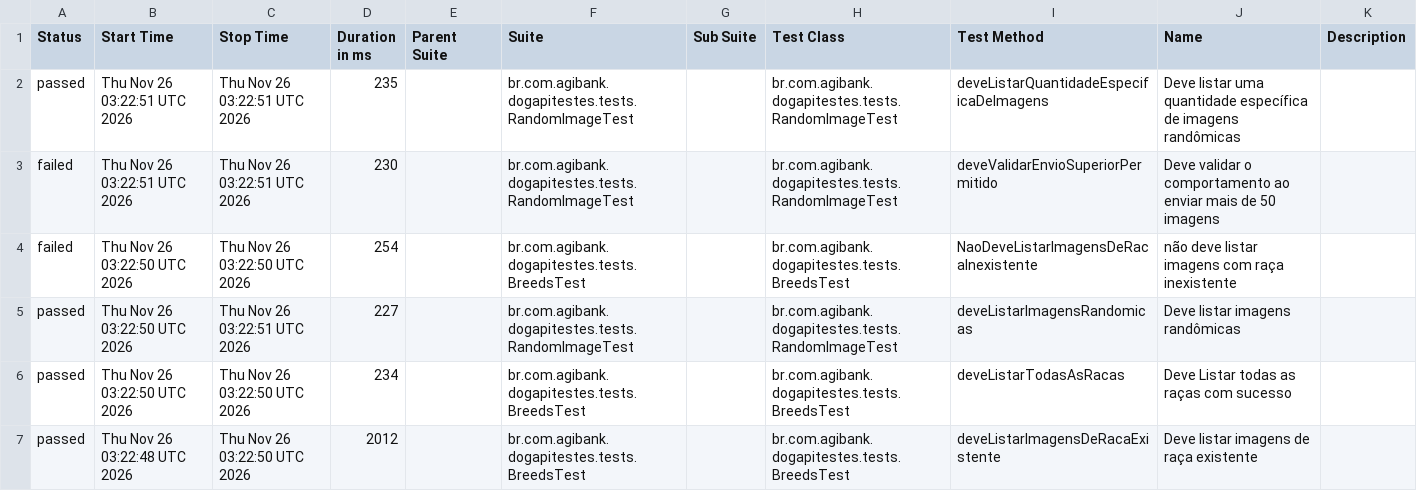
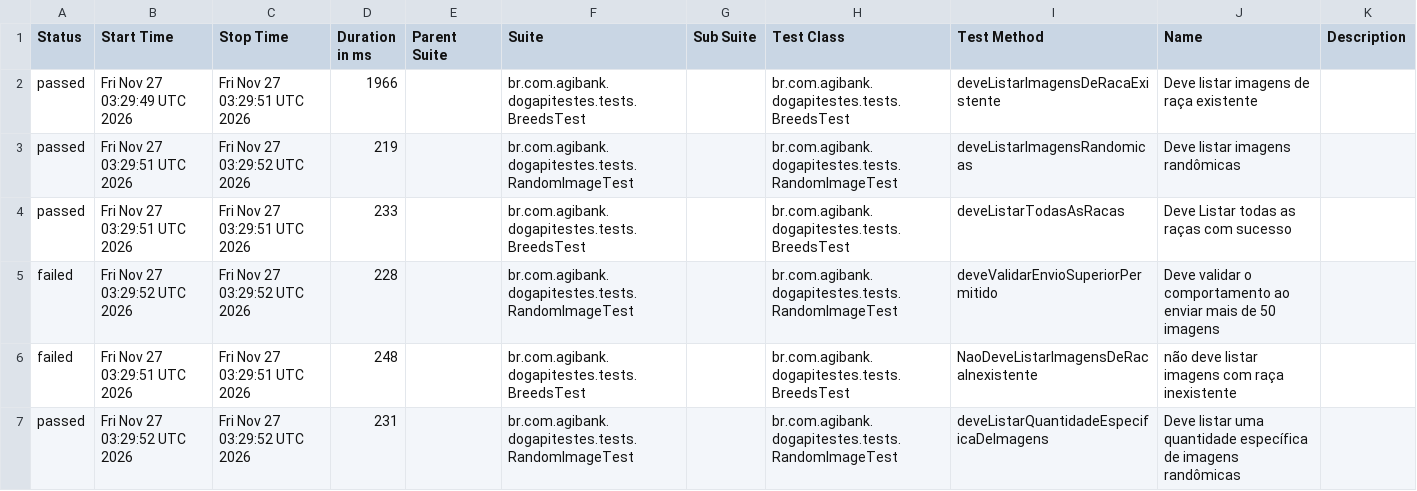
Before and after one commit to JosinaldoGJunior/desafio-tecnico-agibank, a CSV file: data/suites.csv, drawn as a sheet.

```diff
--- a/data/suites.csv
+++ b/data/suites.csv
@@ -1,7 +1,7 @@
 "Status","Start Time","Stop Time","Duration in ms","Parent Suite","Suite","Sub Suite","Test Class","Test Method","Name","Description"
-"passed","Thu Nov 26 03:22:51 UTC 2026","Thu Nov 26 03:22:51 UTC 2026","235","","br.com.agibank.dogapitestes.tests.RandomImageTest","","br.com.agibank.dogapitestes.tests.RandomImageTest","deveListarQuantidadeEspecificaDeImagens","Deve listar uma quantidade específica de imagens randômicas",""
-"failed","Thu Nov 26 03:22:51 UTC 2026","Thu Nov 26 03:22:51 UTC 2026","230","","br.com.agibank.dogapitestes.tests.RandomImageTest","","br.com.agibank.dogapitestes.tests.RandomImageTest","deveValidarEnvioSuperiorPermitido","Deve validar o comportamento ao enviar mais de 50 imagens",""
-"failed","Thu Nov 26 03:22:50 UTC 2026","Thu Nov 26 03:22:50 UTC 2026","254","","br.com.agibank.dogapitestes.tests.BreedsTest","","br.com.agibank.dogapitestes.tests.BreedsTest","NaoDeveListarImagensDeRacaInexistente","não deve listar imagens com raça inexistente",""
-"passed","Thu Nov 26 03:22:50 UTC 2026","Thu Nov 26 03:22:51 UTC 2026","227","","br.com.agibank.dogapitestes.tests.RandomImageTest","","br.com.agibank.dogapitestes.tests.RandomImageTest","deveListarImagensRandomicas","Deve listar imagens randômicas",""
-"passed","Thu Nov 26 03:22:50 UTC 2026","Thu Nov 26 03:22:50 UTC 2026","234","","br.com.agibank.dogapitestes.tests.BreedsTest","","br.com.agibank.dogapitestes.tests.BreedsTest","deveListarTodasAsRacas","Deve Listar todas as raças com sucesso",""
-"passed","Thu Nov 26 03:22:48 UTC 2026","Thu Nov 26 03:22:50 UTC 2026","2012","","br.com.agibank.dogapitestes.tests.BreedsTest","","br.com.agibank.dogapitestes.tests.BreedsTest","deveListarImagensDeRacaExistente","Deve listar imagens de raça existente",""
+"passed","Fri Nov 27 03:29:49 UTC 2026","Fri Nov 27 03:29:51 UTC 2026","1966","","br.com.agibank.dogapitestes.tests.BreedsTest","","br.com.agibank.dogapitestes.tests.BreedsTest","deveListarImagensDeRacaExistente","Deve listar imagens de raça existente",""
+"passed","Fri Nov 27 03:29:51 UTC 2026","Fri Nov 27 03:29:52 UTC 2026","219","","br.com.agibank.dogapitestes.tests.RandomImageTest","","br.com.agibank.dogapitestes.tests.RandomImageTest","deveListarImagensRandomicas","Deve listar imagens randômicas",""
+"passed","Fri Nov 27 03:29:51 UTC 2026","Fri Nov 27 03:29:51 UTC 2026","233","","br.com.agibank.dogapitestes.tests.BreedsTest","","br.com.agibank.dogapitestes.tests.BreedsTest","deveListarTodasAsRacas","Deve Listar todas as raças com sucesso",""
+"failed","Fri Nov 27 03:29:52 UTC 2026","Fri Nov 27 03:29:52 UTC 2026","228","","br.com.agibank.dogapitestes.tests.RandomImageTest","","br.com.agibank.dogapitestes.tests.RandomImageTest","deveValidarEnvioSuperiorPermitido","Deve validar o comportamento ao enviar mais de 50 imagens",""
+"failed","Fri Nov 27 03:29:51 UTC 2026","Fri Nov 27 03:29:51 UTC 2026","248","","br.com.agibank.dogapitestes.tests.BreedsTest","","br.com.agibank.dogapitestes.tests.BreedsTest","NaoDeveListarImagensDeRacaInexistente","não deve listar imagens com raça inexistente",""
+"passed","Fri Nov 27 03:29:52 UTC 2026","Fri Nov 27 03:29:52 UTC 2026","231","","br.com.agibank.dogapitestes.tests.RandomImageTest","","br.com.agibank.dogapitestes.tests.RandomImageTest","deveListarQuantidadeEspecificaDeImagens","Deve listar uma quantidade específica de imagens randômicas",""
```
Also changed, not shown: 26 other files.
